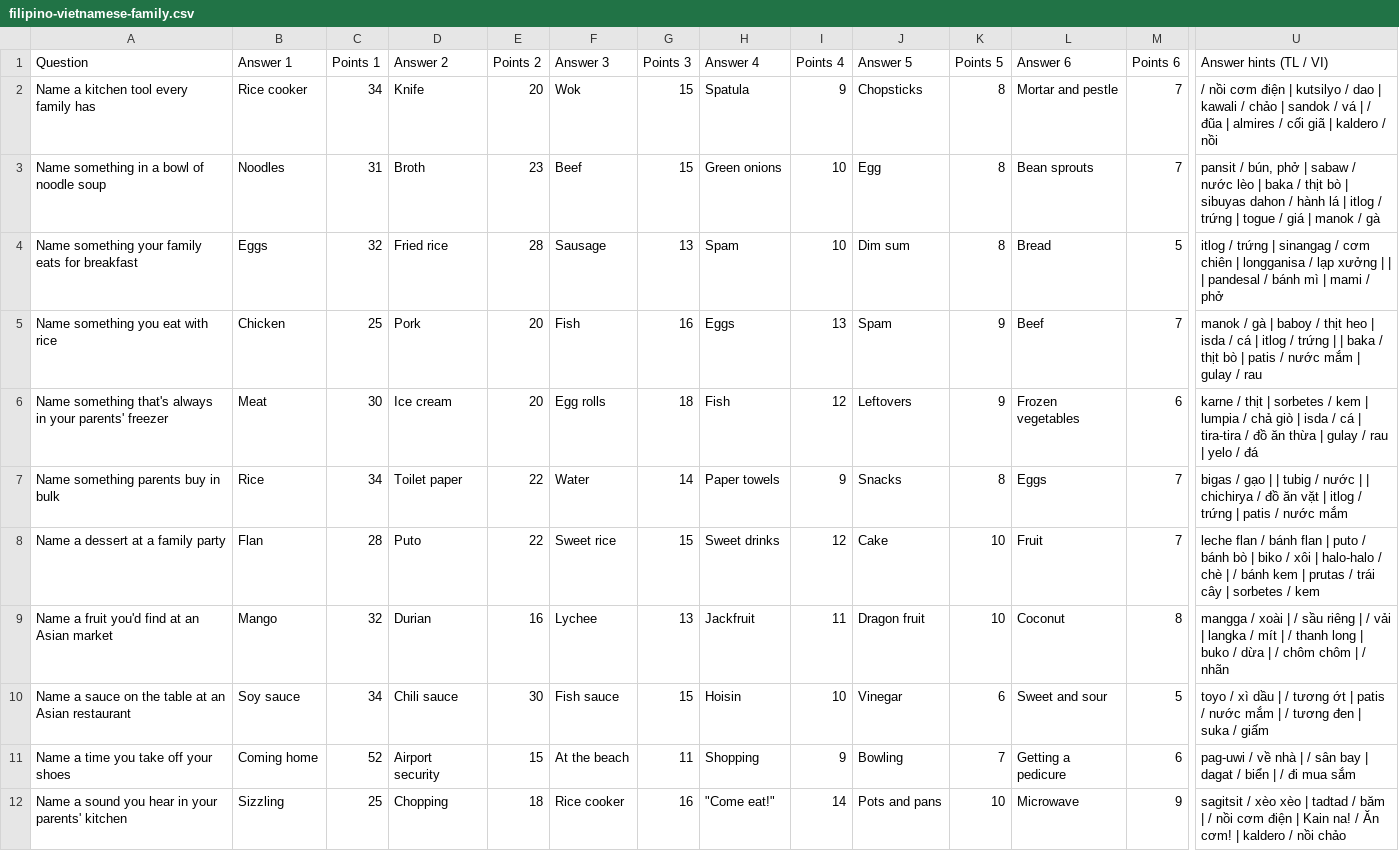
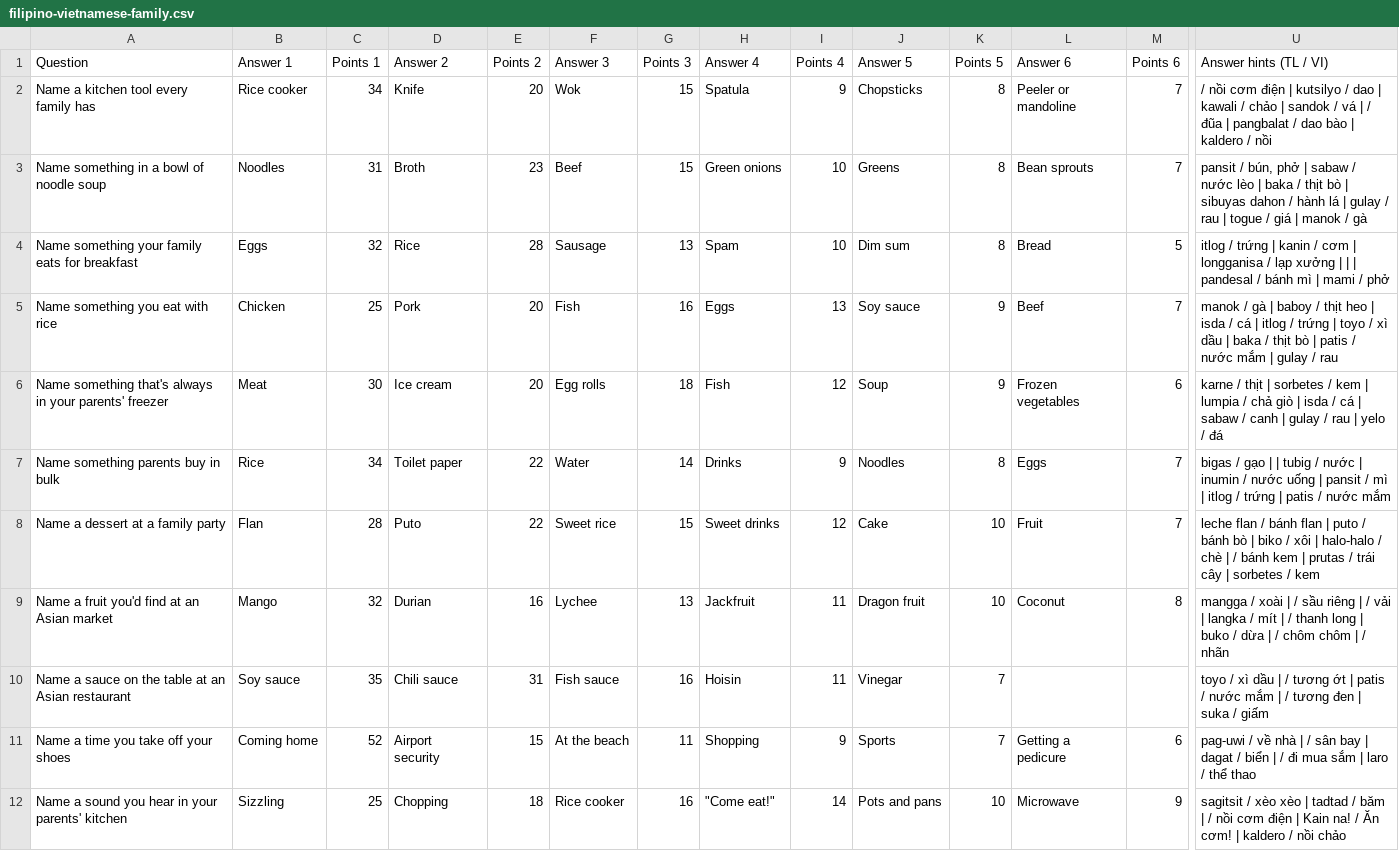
Before and after one commit to miketruong19/FF, a CSV file: filipino-vietnamese-family.csv, drawn as a sheet; only a part is shown, gaps mark what is left out; the diff covers the shown part only; the diff names each change by its address in the sheet, - before the commit and + after, or states it on an @@ line.

```diff
--- a/filipino-vietnamese-family.csv
+++ b/filipino-vietnamese-family.csv
-L2 (Answer 6): Mortar and pestle
+L2 (Answer 6): Peeler or mandoline
-U2 (Answer hints (TL / VI)): …đũa | almires / cối giã | kaldero…
+U2 (Answer hints (TL / VI)): …đũa | pangbalat / dao bào | kaldero…
-J3 (Answer 5): Egg
+J3 (Answer 5): Greens
-U3 (Answer hints (TL / VI)): …lá | itlog / trứng | togue…
+U3 (Answer hints (TL / VI)): …lá | gulay / rau | togue…
-D4 (Answer 2): Fried rice
+D4 (Answer 2): Rice
-U4 (Answer hints (TL / VI)): …trứng | sinangag / cơm chiên | longganisa…
+U4 (Answer hints (TL / VI)): …trứng | kanin / cơm | longganisa…
-J5 (Answer 5): Spam
+J5 (Answer 5): Soy sauce
-U5 (Answer hints (TL / VI)): …trứng | | baka…
+U5 (Answer hints (TL / VI)): …trứng | toyo / xì dầu | baka…
-J6 (Answer 5): Leftovers
+J6 (Answer 5): Soup
-U6 (Answer hints (TL / VI)): …cá | tira-tira / đồ ăn thừa | gulay…
+U6 (Answer hints (TL / VI)): …cá | sabaw / canh | gulay…
-H7 (Answer 4): Paper towels
+H7 (Answer 4): Drinks
-J7 (Answer 5): Snacks
+J7 (Answer 5): Noodles
-U7 (Answer hints (TL / VI)): …nước | | chichirya / đồ ăn vặt | itlog…
+U7 (Answer hints (TL / VI)): …nước | inumin / nước uống | pansit / mì | itlog…
-C10 (Points 1): 34
+C10 (Points 1): 35
-E10 (Points 2): 30
+E10 (Points 2): 31
-G10 (Points 3): 15
+G10 (Points 3): 16
-I10 (Points 4): 10
+I10 (Points 4): 11
-K10 (Points 5): 6
+K10 (Points 5): 7
-L10 (Answer 6): Sweet and sour
+L10 (Answer 6): (empty)
-M10 (Points 6): 5
+M10 (Points 6): (empty)
-J11 (Answer 5): Bowling
+J11 (Answer 5): Sports
-U11 (Answer hints (TL / VI)): …mua sắm
+U11 (Answer hints (TL / VI)): …mua sắm | laro / thể thao
```
Also changed, not shown: 3 added rows, 3 removed rows and 32 edited cells elsewhere in this file.
